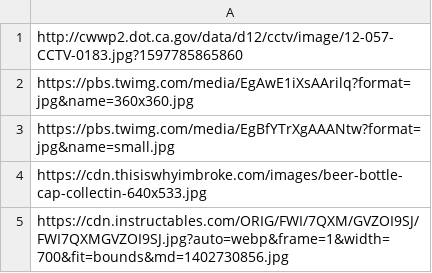
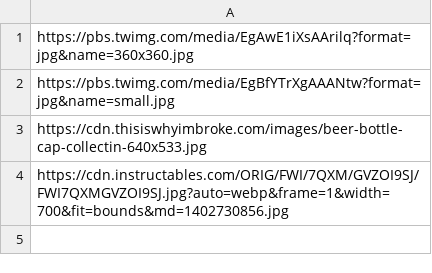
Before and after one commit to StoryAuthor/BottleCaps, a CSV file: trafficCameras.csv, drawn as a sheet.

Commit message:
Update trafficCameras.csv

```diff
--- a/trafficCameras.csv
+++ b/trafficCameras.csv
@@ -1,2 +1 @@
-http://cwwp2.dot.ca.gov/data/d12/cctv/image/12-057-CCTV-0183.jpg?1597785865860
 https://pbs.twimg.com/media/EgAwE1iXsAArilq?format=jpg&name=360x360.jpg
```
